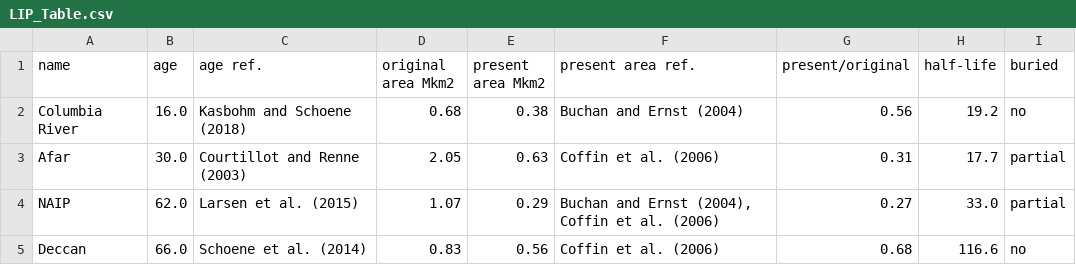
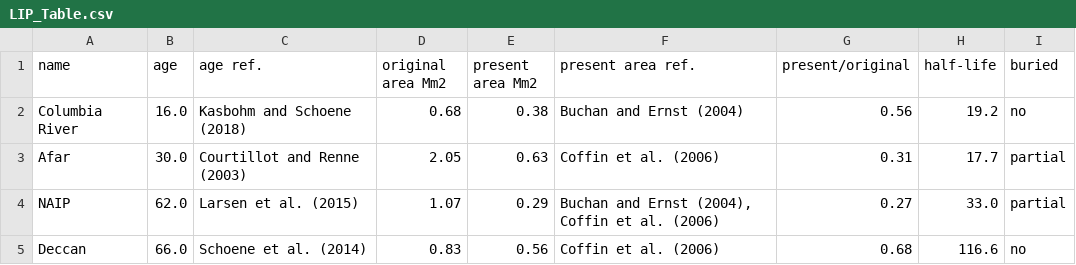
Before and after one commit to Swanson-Hysell-Group/2020_large_igneous_provinces, a CSV file: Manuscript/Figures/LIP_Table.csv, drawn as a sheet; only a part is shown.

```diff
--- a/Manuscript/Figures/LIP_Table.csv
+++ b/Manuscript/Figures/LIP_Table.csv
@@ -1,2 +1,2 @@
-name,age,age ref.,original area Mkm2,present area Mkm2,present area ref.,present/original,half-life,buried
+name,age,age ref.,original area Mm2,present area Mm2,present area ref.,present/original,half-life,buried
 Columbia River,16.0,Kasbohm and Schoene (2018),0.68,0.38,Buchan and Ernst (2004),0.56,19.2,no
```
Also changed, not shown: 6 other files.
